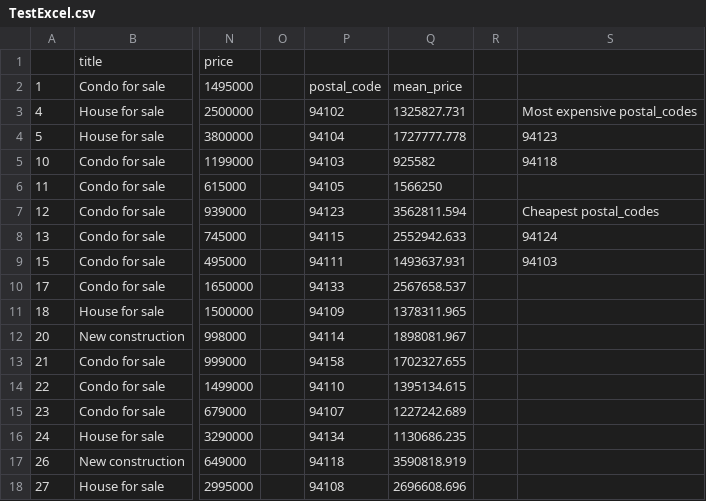
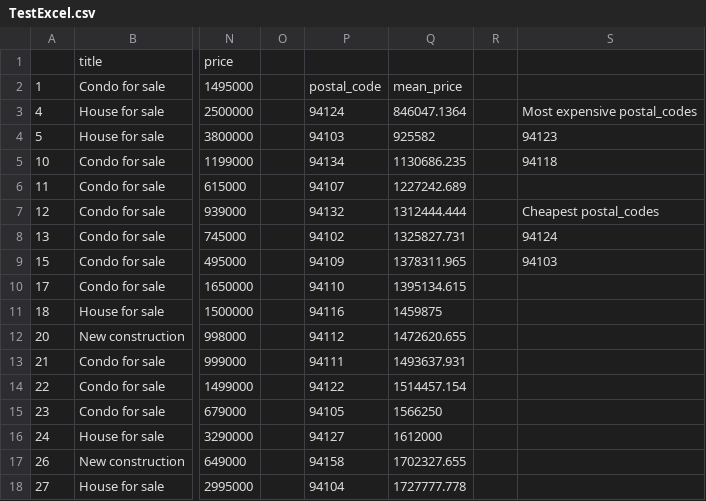
Before and after one commit to ArmandoMG/ZillowRealEstate, a CSV file: TestExcel.csv, drawn as a sheet; only a part is shown, gaps mark what is left out; the diff covers the shown part only; the diff names each change by its address in the sheet, - before the commit and + after, or states it on an @@ line.

```diff
--- a/TestExcel.csv
+++ b/TestExcel.csv
-P3: 94102
+P3: 94124
-Q3: 1325827.731
+Q3: 846047.1364
-P4: 94104
+P4: 94103
-Q4: 1727777.778
+Q4: 925582
-P5: 94103
+P5: 94134
-Q5: 925582
+Q5: 1130686.235
-P6: 94105
+P6: 94107
-Q6: 1566250
+Q6: 1227242.689
-P7: 94123
+P7: 94132
-Q7: 3562811.594
+Q7: 1312444.444
-P8: 94115
+P8: 94102
-Q8: 2552942.633
+Q8: 1325827.731
-P9: 94111
+P9: 94109
-Q9: 1493637.931
+Q9: 1378311.965
-P10: 94133
+P10: 94110
-Q10: 2567658.537
+Q10: 1395134.615
-P11: 94109
+P11: 94116
-Q11: 1378311.965
+Q11: 1459875
-P12: 94114
+P12: 94112
-Q12: 1898081.967
+Q12: 1472620.655
-P13: 94158
+P13: 94111
-Q13: 1702327.655
+Q13: 1493637.931
-P14: 94110
+P14: 94122
-Q14: 1395134.615
+Q14: 1514457.154
-P15: 94107
+P15: 94105
-Q15: 1227242.689
+Q15: 1566250
-P16: 94134
+P16: 94127
-Q16: 1130686.235
+Q16: 1612000
-P17: 94118
+P17: 94158
-Q17: 3590818.919
+Q17: 1702327.655
-P18: 94108
+P18: 94104
-Q18: 2696608.696
+Q18: 1727777.778
```
Also changed, not shown: 18 edited cells elsewhere in this file, cleaned_properties.csv, modeling_properties.csv, 6 other files.
